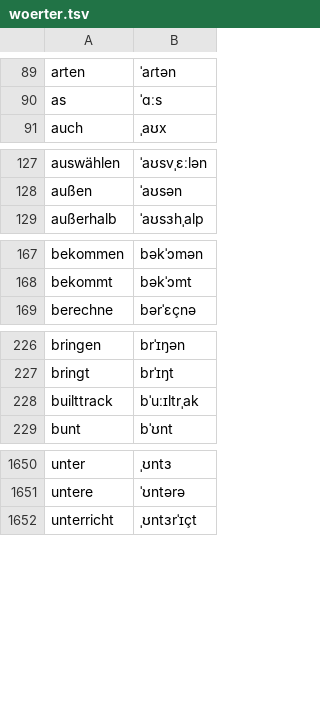
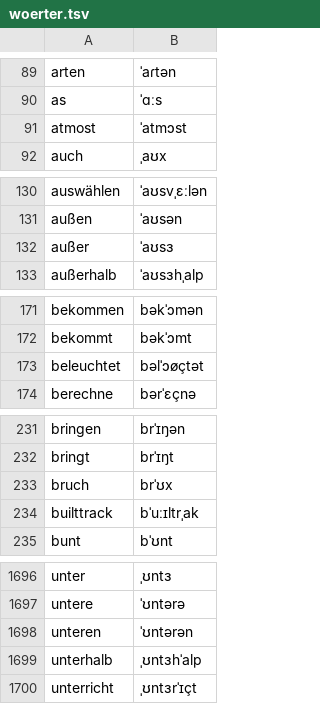
Before and after one commit to marceldaum-commits/AndroidApps, a TSV file: raumlicht/app/src/main/assets/stimme/woerter.tsv, drawn as a sheet; only a part is shown, gaps mark what is left out; the diff covers the shown part only.

```diff
--- a/raumlicht/app/src/main/assets/stimme/woerter.tsv
+++ b/raumlicht/app/src/main/assets/stimme/woerter.tsv
@@ -90,2 +90,3 @@ arten	ˈaɾtən
 as	ˈɑːs
+atmost	ˈatmɔst
 auch	ˌaʊx
@@ -128,2 +131,3 @@ auswählen	ˈaʊsvˌɛːlən
 außen	ˈaʊsən
+außer	ˈaʊsɜ
 außerhalb	ˈaʊsɜhˌalp
@@ -168,2 +172,3 @@ bekommen	bəkˈɔmən
 bekommt	bəkˈɔmt
+beleuchtet	bəlˈɔøçtət
 berechne	bərˈɛçnə
@@ -227,2 +232,3 @@ bringen	brˈɪŋən
 bringt	brˈɪŋt
+bruch	brˈʊx
 builttrack	bˈuːɪltrˌak
@@ -1651,2 +1697,4 @@ unter	ˌʊntɜ
 untere	ˈʊntərə
+unteren	ˈʊntərən
+unterhalb	ˌʊntɜhˈalp
 unterricht	ˌʊntɜrˈɪçt
```
Also changed, not shown: 44 added rows elsewhere in this file, 40 other files.
